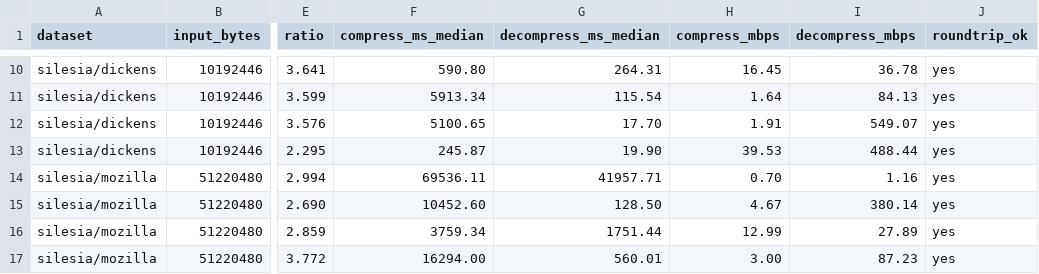
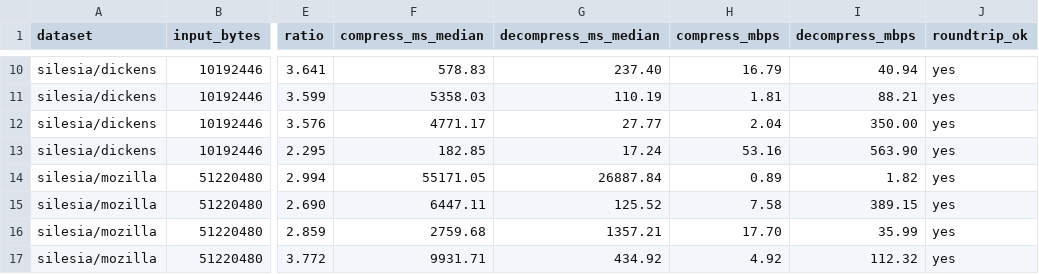
Before and after one commit to rd8r8bkd9m-tech/kolibri-archiver-v85-compressc, a CSV file: docs/benchmark_world_standard.csv, drawn as a sheet; only a part is shown, gaps mark what is left out; the diff covers the shown part only; the diff names each change by its address in the sheet, - before the commit and + after, or states it on an @@ line.

```diff
--- a/docs/benchmark_world_standard.csv
+++ b/docs/benchmark_world_standard.csv
-F10 (compress_ms_median): 590.80
+F10 (compress_ms_median): 578.83
-G10 (decompress_ms_median): 264.31
+G10 (decompress_ms_median): 237.40
-H10 (compress_mbps): 16.45
+H10 (compress_mbps): 16.79
-I10 (decompress_mbps): 36.78
+I10 (decompress_mbps): 40.94
-F11 (compress_ms_median): 5913.34
+F11 (compress_ms_median): 5358.03
-G11 (decompress_ms_median): 115.54
+G11 (decompress_ms_median): 110.19
-H11 (compress_mbps): 1.64
+H11 (compress_mbps): 1.81
-I11 (decompress_mbps): 84.13
+I11 (decompress_mbps): 88.21
-F12 (compress_ms_median): 5100.65
+F12 (compress_ms_median): 4771.17
-G12 (decompress_ms_median): 17.70
+G12 (decompress_ms_median): 27.77
-H12 (compress_mbps): 1.91
+H12 (compress_mbps): 2.04
-I12 (decompress_mbps): 549.07
+I12 (decompress_mbps): 350.00
-F13 (compress_ms_median): 245.87
+F13 (compress_ms_median): 182.85
-G13 (decompress_ms_median): 19.90
+G13 (decompress_ms_median): 17.24
-H13 (compress_mbps): 39.53
+H13 (compress_mbps): 53.16
-I13 (decompress_mbps): 488.44
+I13 (decompress_mbps): 563.90
-F14 (compress_ms_median): 69536.11
+F14 (compress_ms_median): 55171.05
-G14 (decompress_ms_median): 41957.71
+G14 (decompress_ms_median): 26887.84
-H14 (compress_mbps): 0.70
+H14 (compress_mbps): 0.89
-I14 (decompress_mbps): 1.16
+I14 (decompress_mbps): 1.82
-F15 (compress_ms_median): 10452.60
+F15 (compress_ms_median): 6447.11
-G15 (decompress_ms_median): 128.50
+G15 (decompress_ms_median): 125.52
-H15 (compress_mbps): 4.67
+H15 (compress_mbps): 7.58
-I15 (decompress_mbps): 380.14
+I15 (decompress_mbps): 389.15
-F16 (compress_ms_median): 3759.34
+F16 (compress_ms_median): 2759.68
-G16 (decompress_ms_median): 1751.44
+G16 (decompress_ms_median): 1357.21
-H16 (compress_mbps): 12.99
+H16 (compress_mbps): 17.70
-I16 (decompress_mbps): 27.89
+I16 (decompress_mbps): 35.99
-F17 (compress_ms_median): 16294.00
+F17 (compress_ms_median): 9931.71
-G17 (decompress_ms_median): 560.01
+G17 (decompress_ms_median): 434.92
-H17 (compress_mbps): 3.00
+H17 (compress_mbps): 4.92
-I17 (decompress_mbps): 87.23
+I17 (decompress_mbps): 112.32
```
Also changed, not shown: 1 added row, 1 removed row and 123 edited cells elsewhere in this file, docs/benchmark_compressc_latest.csv, 2 other files.
